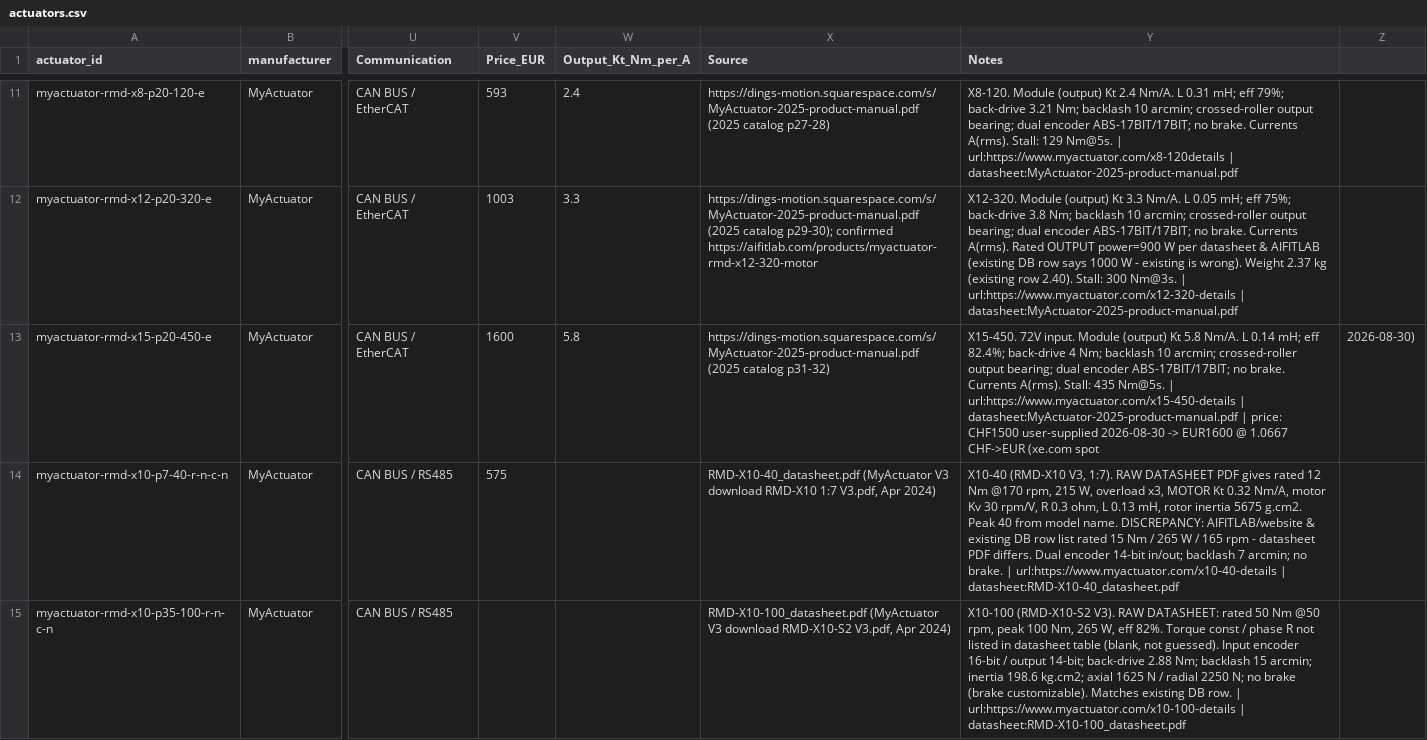
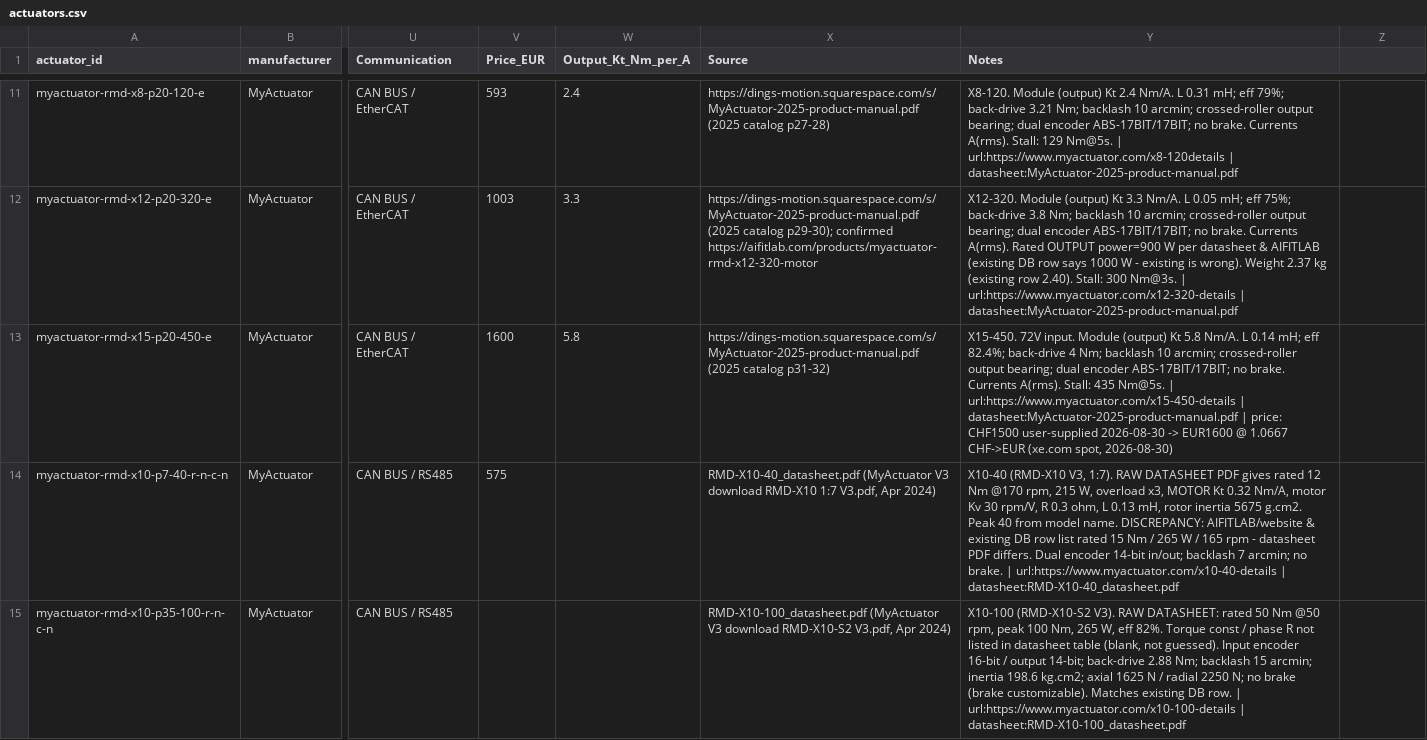
Before and after one commit to nathmo/highTorqueDensityMotorReview, a CSV file: actuators.csv, drawn as a sheet; only a part is shown, gaps mark what is left out; the diff names each change by its address in the sheet, - before the commit and + after, or states it on an @@ line.

```diff
--- a/actuators.csv
+++ b/actuators.csv
-Y13 (Notes): …CHF->EUR (xe.com spot
+Y13 (Notes): …CHF->EUR (xe.com spot, 2026-08-30)
-Z13: 2026-08-30)
+Z13: (empty)
```
